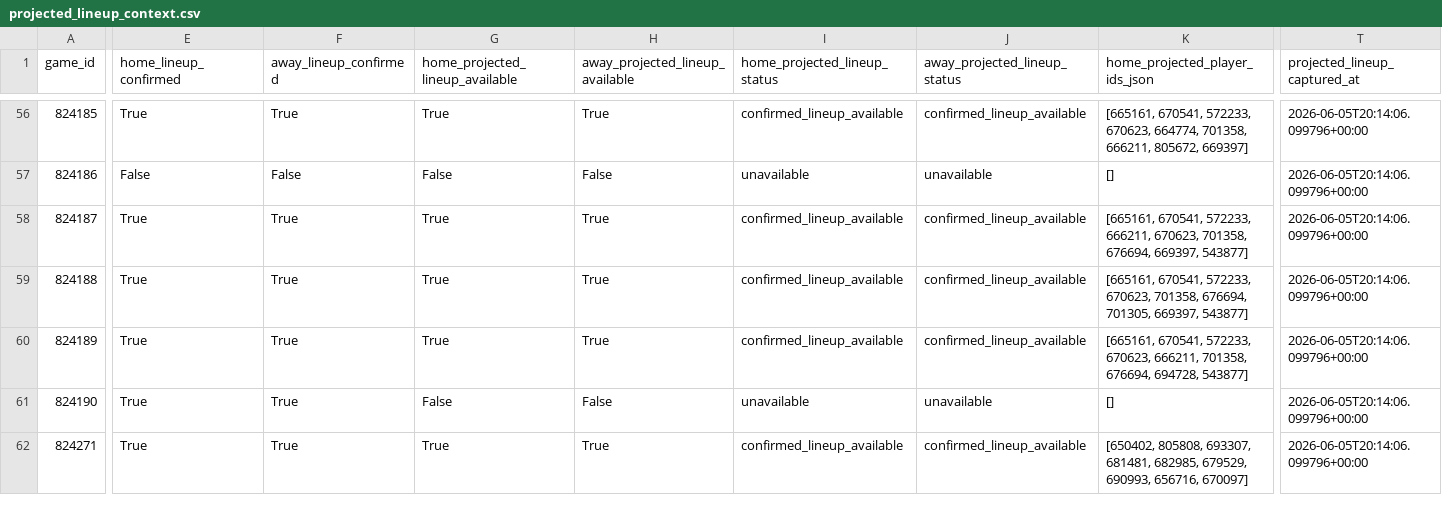
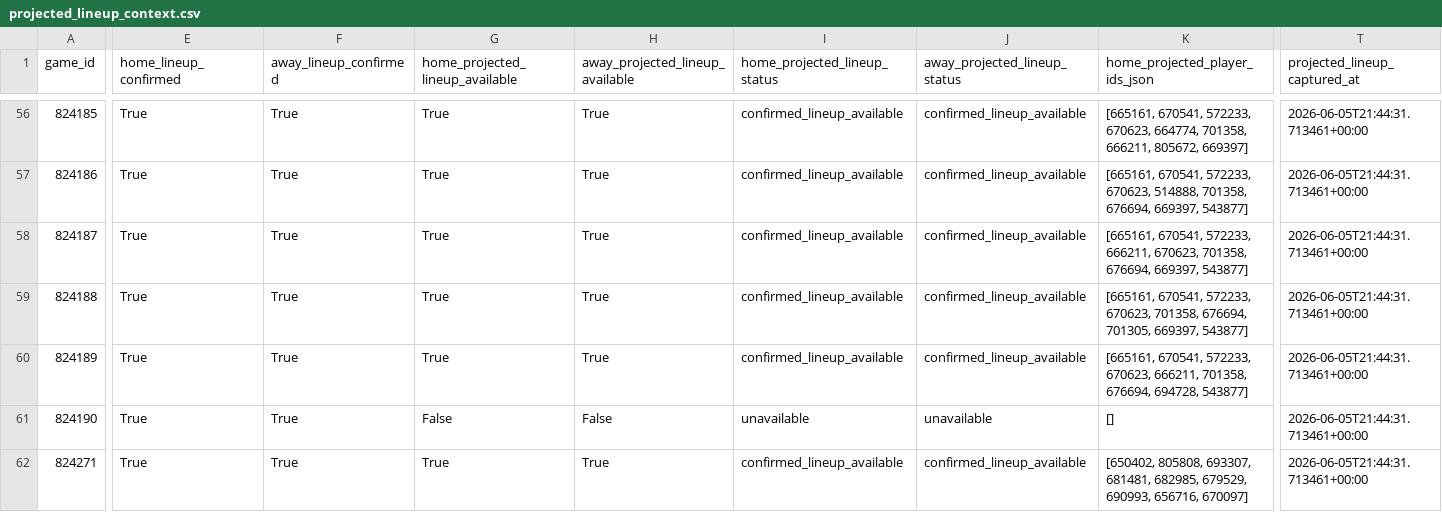
Before and after one commit to wujoshnjr/mlb-prediction-app, a CSV file: data/projected_lineup_context.csv, drawn as a sheet; only a part is shown, gaps mark what is left out; the diff covers the shown part only; the diff names each change by its address in the sheet, - before the commit and + after, or states it on an @@ line.

```diff
--- a/data/projected_lineup_context.csv
+++ b/data/projected_lineup_context.csv
-T56:T62 (projected_lineup_captured_at): 2026-06-05T20:14:06.099796+00:00
+T56:T62 (projected_lineup_captured_at): 2026-06-05T21:44:31.713461+00:00
-E57 (home_lineup_confirmed): False
+E57 (home_lineup_confirmed): True
-F57 (away_lineup_confirmed): False
+F57 (away_lineup_confirmed): True
-G57 (home_projected_lineup_available): False
+G57 (home_projected_lineup_available): True
-H57 (away_projected_lineup_available): False
+H57 (away_projected_lineup_available): True
-I57 (home_projected_lineup_status): unavailable
+I57 (home_projected_lineup_status): confirmed_lineup_available
-J57 (away_projected_lineup_status): unavailable
+J57 (away_projected_lineup_status): confirmed_lineup_available
-K57 (home_projected_player_ids_json): []
+K57 (home_projected_player_ids_json): [665161, 670541, 572233, 670623, 514888, 701358, 676694, 669397, 543877]
```
Also changed, not shown: 156 edited cells elsewhere in this file, data/odds_snapshots/arizona_diamondbacks_washington_nationals.csv, data/odds_snapshots/colorado_rockies_milwaukee_brewers.csv, 33 other files.
